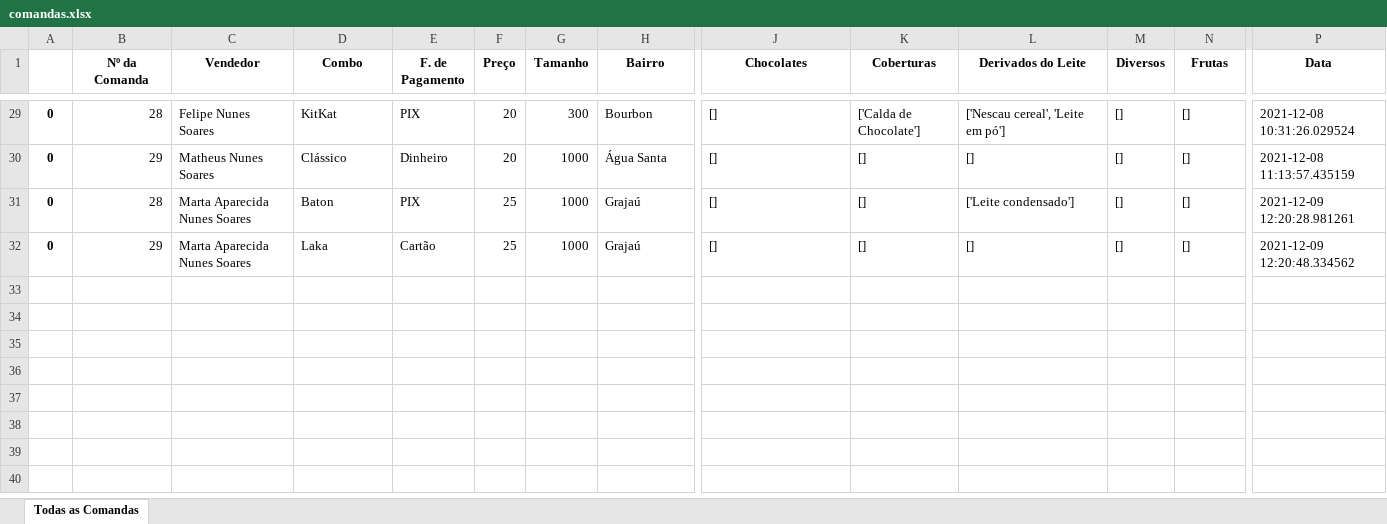
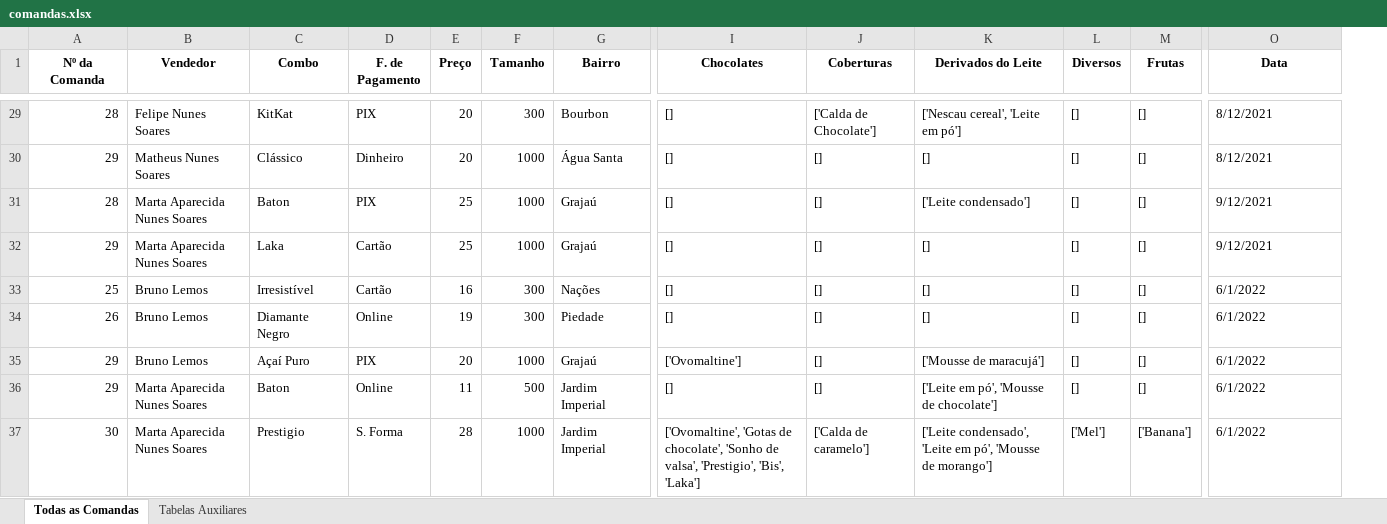
Before and after one commit to FelipNS/Python__ControleVendas, an Excel workbook: Dashboard/comandas.xlsx, sheet Todas as Comandas, drawn as a sheet; only a part is shown, gaps mark what is left out; values as stored, in another font and other column widths than the file's, no borders; removed rows and columns are numbered as before the commit, all else as after; rows hold the shown columns only; the diff covers the shown part only; the diff names each change by its address in the sheet, - before the commit and + after, or states it on an @@ line.

Commit message:
Add features and export data butons

```diff
--- a/Dashboard/comandas.xlsx (sheet Todas as Comandas)
+++ b/Dashboard/comandas.xlsx (sheet Todas as Comandas)
+sheet tab: Tabelas Auxiliares
-column A, rows 29-32: all 0
-O29 (Data): 2021-12-08 10:31:26.029524
+O29 (Data): 8/12/2021
-O30 (Data): 2021-12-08 11:13:57.435159
+O30 (Data): 8/12/2021
-O31 (Data): 2021-12-09 12:20:28.981261
+O31 (Data): 9/12/2021
-O32 (Data): 2021-12-09 12:20:48.334562
+O32 (Data): 9/12/2021
+row 33: 25 | Bruno Lemos | Irresistível | Cartão | 16 | 300 | Nações | [] | [] | [] | [] | [] | 6/1/2022
+row 34: 26 | Bruno Lemos | Diamante Negro | Online | 19 | 300 | Piedade | [] | [] | [] | [] | [] | 6/1/2022
+row 35: 29 | Bruno Lemos | Açaí Puro | PIX | 20 | 1000 | Grajaú | ['Ovomaltine'] | [] | ['Mousse de maracujá'] | [] | [] | 6/1/2022
+row 36: 29 | Marta Aparecida Nunes Soares | Baton | Online | 11 | 500 | Jardim Imperial | [] | [] | ['Leite em pó', 'Mousse de chocolate'] | [] | [] | 6/1/2022
+row 37: 30 | Marta Aparecida Nunes Soares | Prestigio | S. Forma | 28 | 1000 | Jardim Imperial | ['Ovomaltine', 'Gotas de chocolate', 'Sonho de valsa', 'Prestigio', 'Bis', 'Laka'] | ['Calda de caramelo'] | ['Leite condensado', 'Leite em pó', 'Mousse de morango'] | ['Mel'] | ['Banana'] | 6/1/2022
```
Also changed, not shown: 27 edited cells elsewhere in this sheet, 11 other files.
